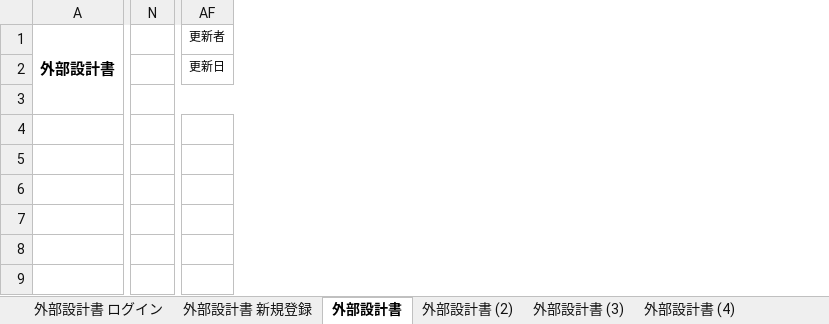
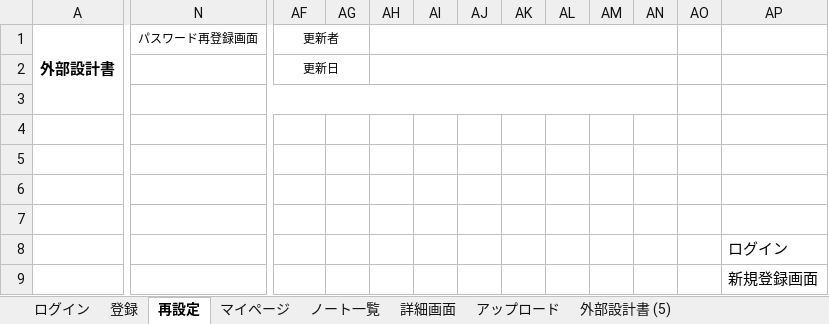
Before and after one commit to DOJO-2021/A-4, an Excel workbook: documents/外部設計書_worldMap.xlsx, sheet 再設定, drawn as a sheet; only a part is shown, gaps mark what is left out; values as stored, in another font and other column widths than the file's, no borders; charts and pictures not drawn; removed rows and columns are numbered as before the commit, all else as after; the diff names each change by its address in the sheet, - before the commit and + after, or states it on an @@ line.

Commit message:
6/4　外部設計書　アップロード画面まで

```diff
--- a/documents/外部設計書_worldMap.xlsx (sheet 再設定)
+++ b/documents/外部設計書_worldMap.xlsx (sheet 再設定)
-sheet tab: 外部設計書 ログイン
+sheet tab: ログイン
-sheet tab: 外部設計書 新規登録
+sheet tab: 登録
-sheet tab: 外部設計書
+sheet tab: 再設定
-sheet tab: 外部設計書 (2)
+sheet tab: マイページ
-sheet tab: 外部設計書 (3)
-sheet tab: 外部設計書 (4)
+sheet tab: ノート一覧
+sheet tab: 詳細画面
+sheet tab: アップロード
+sheet tab: 外部設計書 (5)
-column N, empty
+column N, row 1: パスワード再登録画面
+column AG, empty
+column AH, empty
+column AI, empty
+column AJ, empty
+column AK, empty
+column AL, empty
+column AM, empty
+column AN, empty
+column AO, empty
+column AP, rows 8-9: ログイン | 新規登録画面
+AF1:AG1 merged
+AF2:AG2 merged
```
Also changed, not shown: sheet ログイン, sheet マイページ, charts or pictures.
